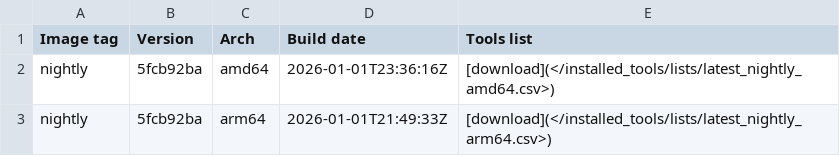
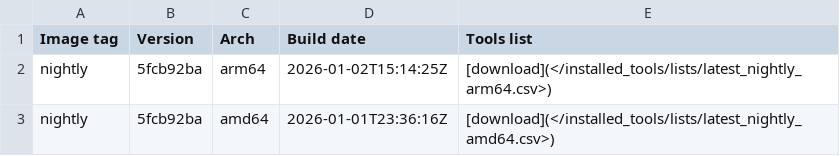
Before and after one commit to ThePorgs/Exegol-docs, a CSV file: docs/src/public/installed_tools/nightly.csv, drawn as a sheet.

```diff
--- a/docs/src/public/installed_tools/nightly.csv
+++ b/docs/src/public/installed_tools/nightly.csv
@@ -1,3 +1,3 @@
 Image tag,Version,Arch,Build date,Tools list
+nightly,5fcb92ba,arm64,"2026-01-02T15:14:25Z",[download](</installed_tools/lists/latest_nightly_arm64.csv>)
 nightly,5fcb92ba,amd64,"2026-01-01T23:36:16Z",[download](</installed_tools/lists/latest_nightly_amd64.csv>)
-nightly,5fcb92ba,arm64,"2026-01-01T21:49:33Z",[download](</installed_tools/lists/latest_nightly_arm64.csv>)
```
